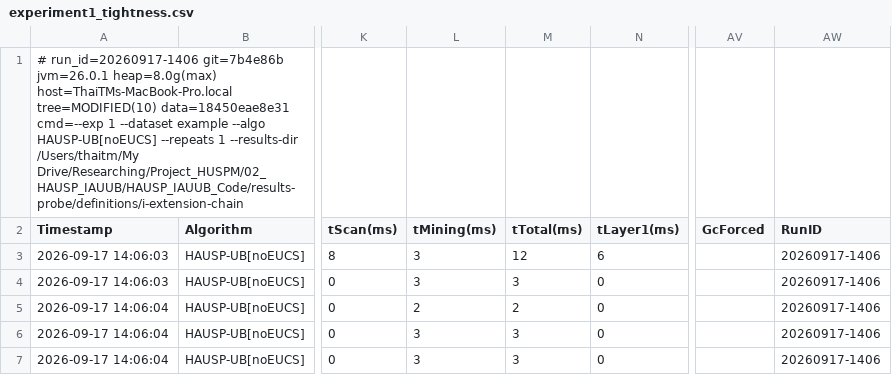
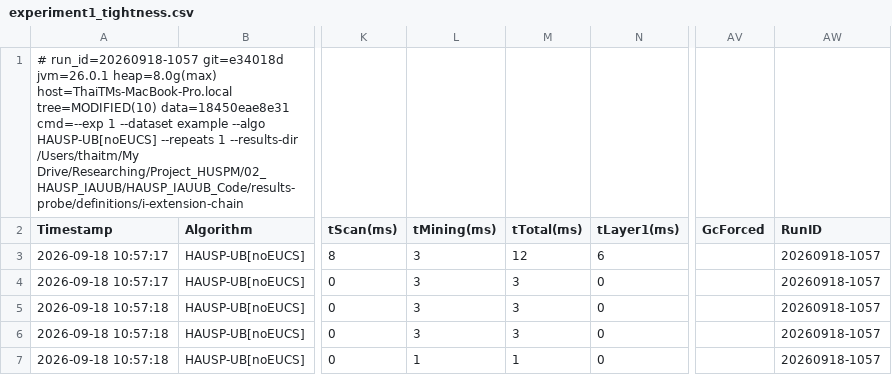
Before and after one commit to tran-minh-thai/incremental-hausp-mining, a CSV file: results-probe/definitions/i-extension-chain/exp1/experiment1_tightness.csv, drawn as a sheet; only a part is shown, gaps mark what is left out; the diff names each change by its address in the sheet, - before the commit and + after, or states it on an @@ line.

```diff
--- a/results-probe/definitions/i-extension-chain/exp1/experiment1_tightness.csv
+++ b/results-probe/definitions/i-extension-chain/exp1/experiment1_tightness.csv
-A1 (Timestamp): # run_id=20260917-1406 git=7b4e86b jvm=26.0.1 heap=8.0g(max)…
+A1 (Timestamp): # run_id=20260918-1057 git=e34018d jvm=26.0.1 heap=8.0g(max)…
-A3:A4 (Timestamp): 2026-09-17 14:06:03
+A3:A4 (Timestamp): 2026-09-18 10:57:17
-AW3:AW7 (RunID): 20260917-1406
+AW3:AW7 (RunID): 20260918-1057
-A5:A7 (Timestamp): 2026-09-17 14:06:04
+A5:A7 (Timestamp): 2026-09-18 10:57:18
-L5 (tMining(ms)): 2
+L5 (tMining(ms)): 3
-M5 (tTotal(ms)): 2
+M5 (tTotal(ms)): 3
-L7 (tMining(ms)): 3
+L7 (tMining(ms)): 1
-M7 (tTotal(ms)): 3
+M7 (tTotal(ms)): 1
```
Also changed, not shown: results-probe/definitions/all-equal/exp1/experiment1_tightness.csv, results-probe/definitions/repeated-occurrence/exp1/experiment1_tightness.csv, 7 other files.
